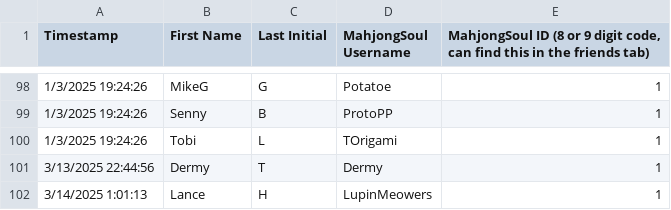
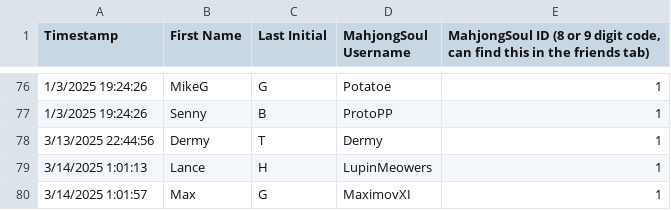
Before and after one commit to Redorangegamez/MJSTeamLeagueBot, a CSV file: names.csv, drawn as a sheet; only a part is shown, gaps mark what is left out; the shorter side is filled out with more unchanged rows; the diff covers the shown part only; the diff names each change by its address in the sheet, - before the commit and + after, or states it on an @@ line.

```diff
--- a/names.csv
+++ b/names.csv
-row 100: 1/3/2025 19:24:26 | Tobi | L | TOrigami | 1
```
Also changed, not shown: 22 removed rows elsewhere in this file.
